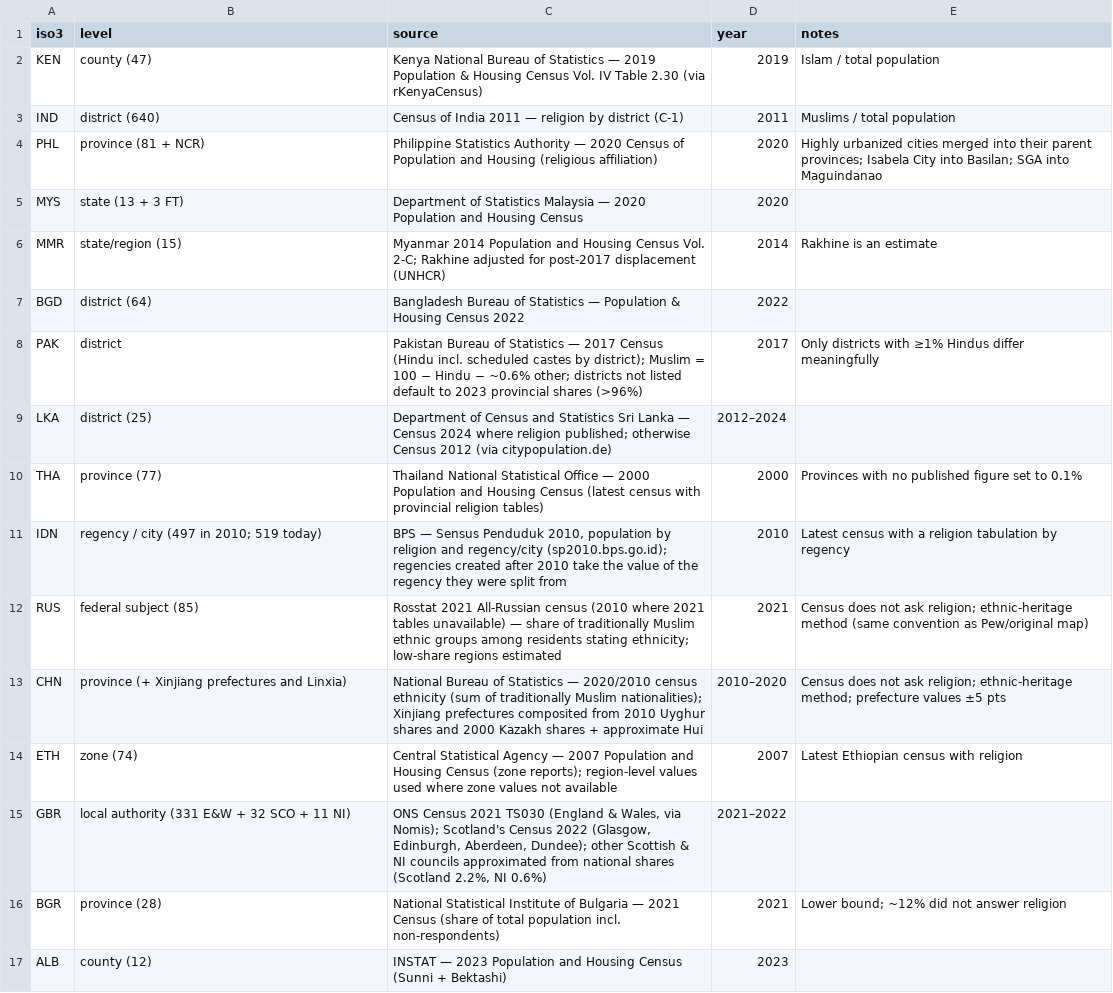
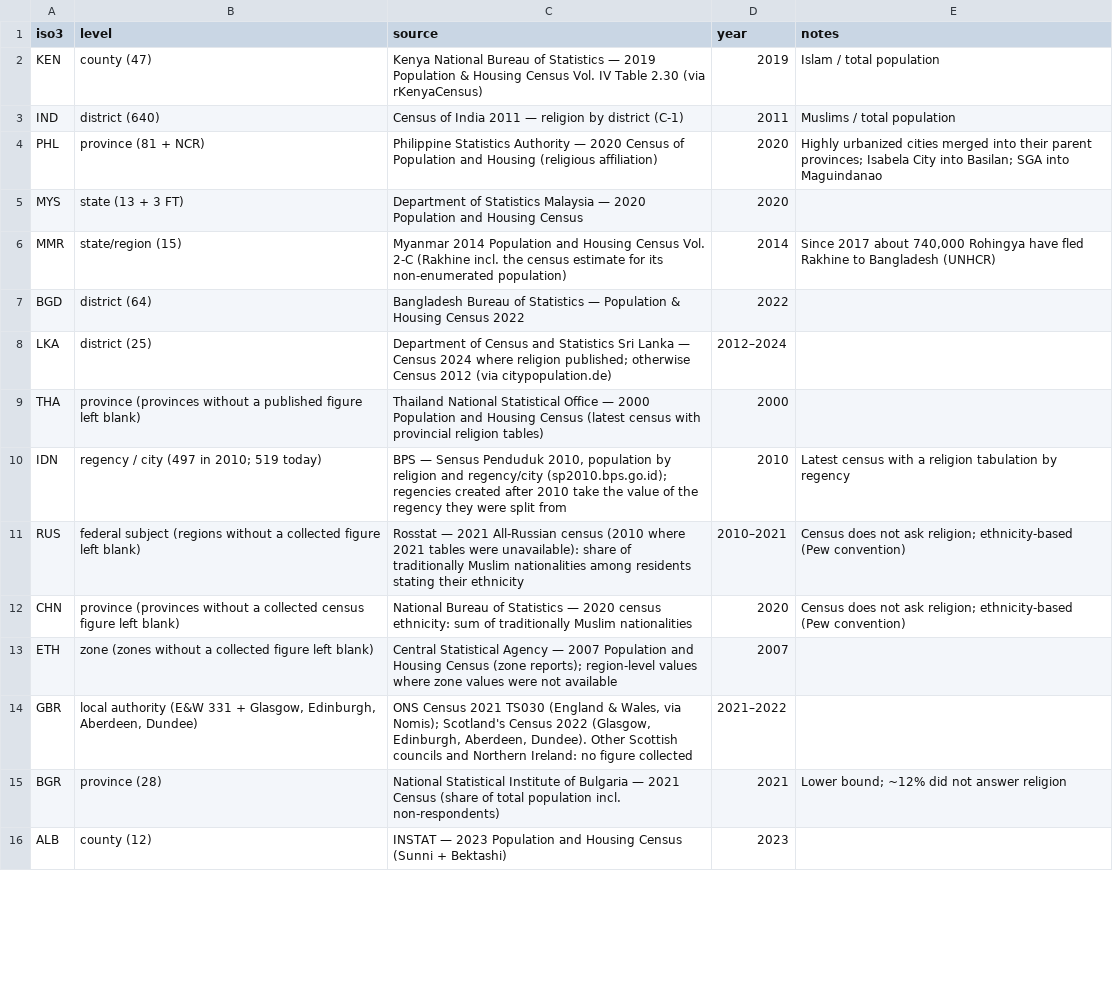
Before and after one commit to HenryPrzygocki/world-muslim-population, a CSV file: pipeline/data/sources_registry.csv, drawn as a sheet; only a part is shown; the diff covers the shown part only.

```diff
--- a/pipeline/data/sources_registry.csv
+++ b/pipeline/data/sources_registry.csv
@@ -5,12 +5,11 @@ PHL,province (81 + NCR),Philippine Statistics Authority — 2020 Census of Popul
 MYS,state (13 + 3 FT),Department of Statistics Malaysia — 2020 Population and Housing Census,2020,
-MMR,state/region (15),Myanmar 2014 Population and Housing Census Vol. 2-C; Rakhine adjusted for post-2017 displacement (UNHCR),2014,Rakhine is an estimate
+MMR,state/region (15),Myanmar 2014 Population and Housing Census Vol. 2-C (Rakhine incl. the census estimate for its non-enumerated population),2014,"Since 2017 about 740,000 Rohingya have fled Rakhine to Bangladesh (UNHCR)"
 BGD,district (64),Bangladesh Bureau of Statistics — Population & Housing Census 2022,2022,
-PAK,district,Pakistan Bureau of Statistics — 2017 Census (Hindu incl. scheduled castes by district); Muslim = 100 − Hindu − ~0.6% other; districts not listed default to 2023 provincial shares (>96%),2017,Only districts with ≥1% Hindus differ meaningfully
 LKA,district (25),Department of Census and Statistics Sri Lanka — Census 2024 where religion published; otherwise Census 2012 (via citypopulation.de),2012–2024,
-THA,province (77),Thailand National Statistical Office — 2000 Population and Housing Census (latest census with provincial religion tables),2000,Provinces with no published figure set to 0.1%
+THA,province (provinces without a published figure left blank),Thailand National Statistical Office — 2000 Population and Housing Census (latest census with provincial religion tables),2000,
 IDN,regency / city (497 in 2010; 519 today),"BPS — Sensus Penduduk 2010, population by religion and regency/city (sp2010.bps.go.id); regencies created after 2010 take the value of the regency they were split from",2010,Latest census with a religion tabulation by regency
-RUS,federal subject (85),Rosstat 2021 All-Russian census (2010 where 2021 tables unavailable) — share of traditionally Muslim ethnic groups among residents stating ethnicity; low-share regions estimated,2021,Census does not ask religion; ethnic-heritage method (same convention as Pew/original map)
-CHN,province (+ Xinjiang prefectures and Linxia),National Bureau of Statistics — 2020/2010 census ethnicity (sum of traditionally Muslim nationalities); Xinjiang prefectures composited from 2010 Uyghur shares and 2000 Kazakh shares + approximate Hui,2010–2020,Census does not ask religion; ethnic-heritage method; prefecture values ±5 pts
-ETH,zone (74),Central Statistical Agency — 2007 Population and Housing Census (zone reports); region-level values used where zone values not available,2007,Latest Ethiopian census with religion
-GBR,local authority (331 E&W + 32 SCO + 11 NI),"ONS Census 2021 TS030 (England & Wales, via Nomis); Scotland's Census 2022 (Glasgow, Edinburgh, Aberdeen, Dundee); other Scottish & NI councils approximated from national shares (Scotland 2.2%, NI 0.6%)",2021–2022,
+RUS,federal subject (regions without a collected figure left blank),Rosstat — 2021 All-Russian census (2010 where 2021 tables were unavailable): share of traditionally Muslim nationalities among residents stating their ethnicity,2010–2021,Census does not ask religion; ethnicity-based (Pew convention)
+CHN,province (provinces without a collected census figure left blank),National Bureau of Statistics — 2020 census ethnicity: sum of traditionally Muslim nationalities,2020,Census does not ask religion; ethnicity-based (Pew convention)
+ETH,zone (zones without a collected figure left blank),Central Statistical Agency — 2007 Population and Housing Census (zone reports); region-level values where zone values were not available,2007,
+GBR,"local authority (E&W 331 + Glasgow, Edinburgh, Aberdeen, Dundee)","ONS Census 2021 TS030 (England & Wales, via Nomis); Scotland's Census 2022 (Glasgow, Edinburgh, Aberdeen, Dundee). Other Scottish councils and Northern Ireland: no figure collected",2021–2022,
 BGR,province (28),National Statistical Institute of Bulgaria — 2021 Census (share of total population incl. non-respondents),2021,Lower bound; ~12% did not answer religion
```
Also changed, not shown: 27 removed rows and 25 edited cells elsewhere in this file, pipeline/data/sub/ETH.csv, pipeline/data/sub/GEO.csv, 19 other files.
